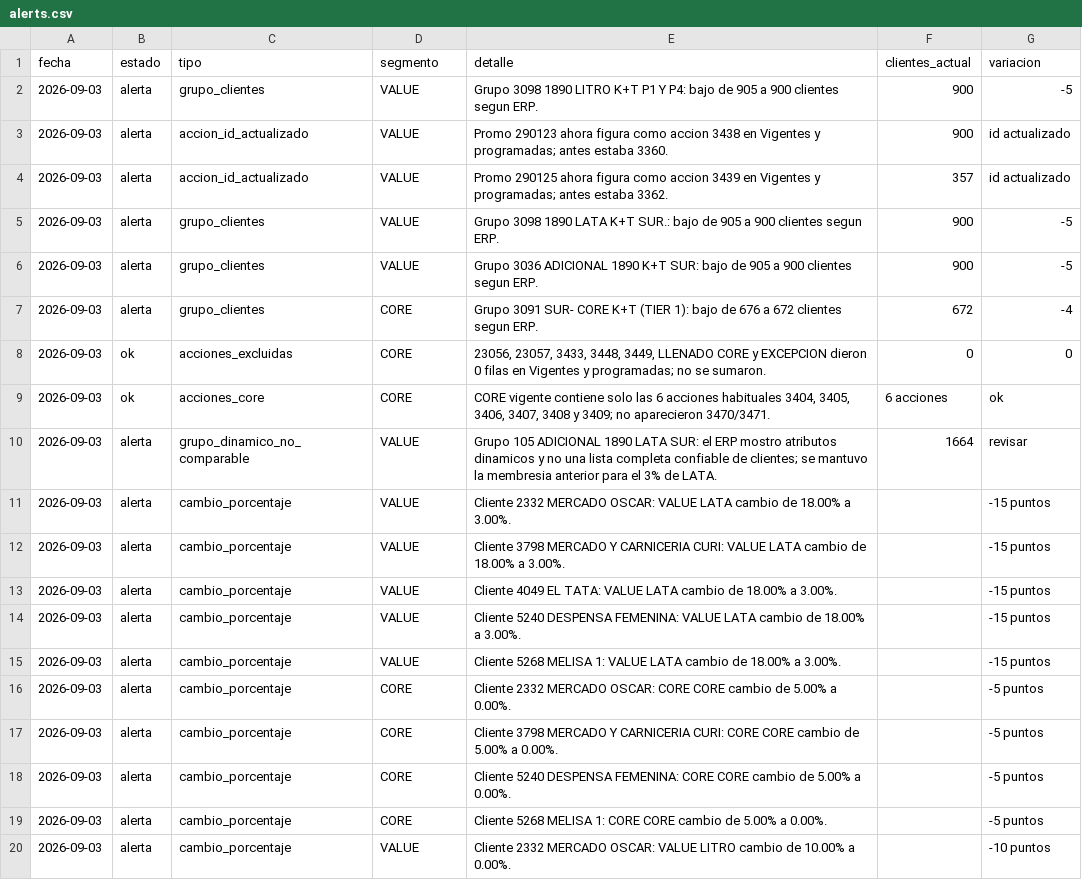
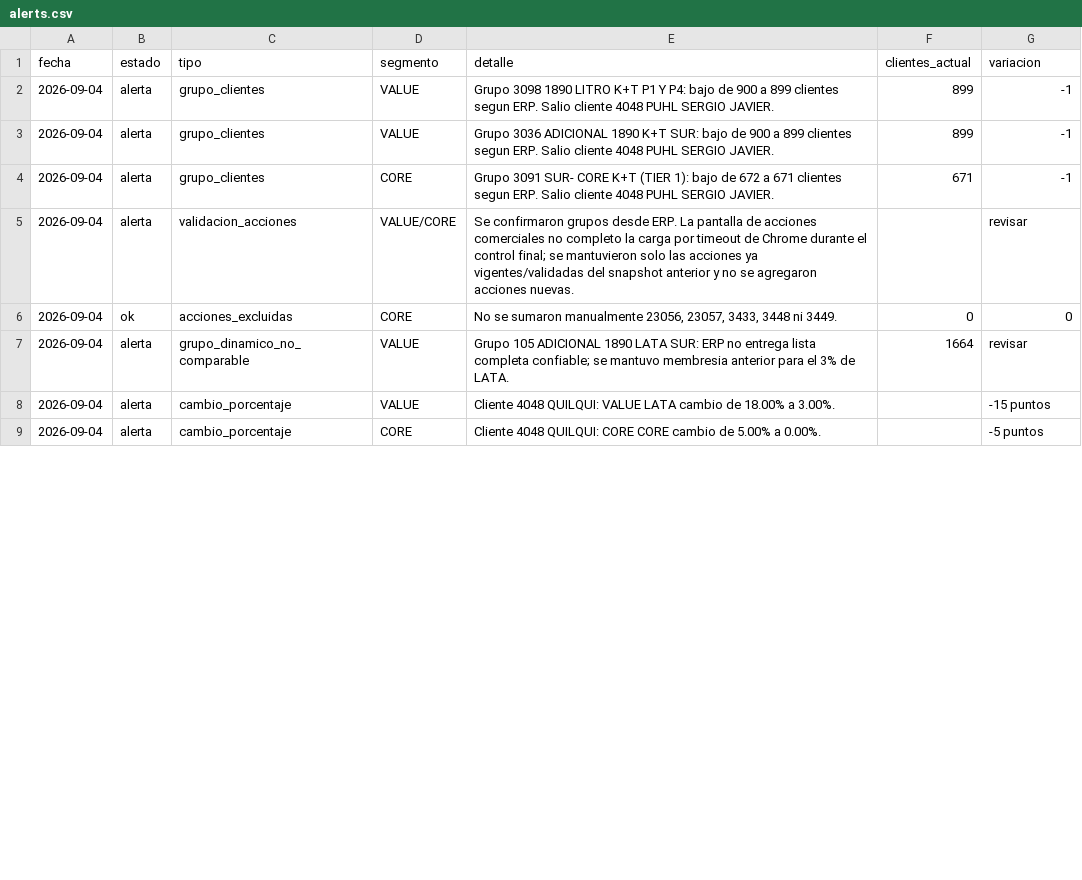
Before and after one commit to tomasddv/grupo-de-clientes-, a CSV file: trade_spend_dashboard/data/processed/alerts.csv, drawn as a sheet; only a part is shown; the diff covers the shown part only.

Commit message:
Update trade spend snapshot 2026-09-04

```diff
--- a/trade_spend_dashboard/data/processed/alerts.csv
+++ b/trade_spend_dashboard/data/processed/alerts.csv
@@ -1,20 +1,9 @@
 fecha,estado,tipo,segmento,detalle,clientes_actual,variacion
-2026-09-03,alerta,grupo_clientes,VALUE,Grupo 3098 1890 LITRO K+T P1 Y P4: bajo de 905 a 900 clientes segun ERP.,900,-5
-2026-09-03,alerta,accion_id_actualizado,VALUE,Promo 290123 ahora figura como accion 3438 en Vigentes y programadas; antes estaba 3360.,900,id actualizado
-2026-09-03,alerta,accion_id_actualizado,VALUE,Promo 290125 ahora figura como accion 3439 en Vigentes y programadas; antes estaba 3362.,357,id actualizado
-2026-09-03,alerta,grupo_clientes,VALUE,Grupo 3098 1890 LATA K+T SUR.: bajo de 905 a 900 clientes segun ERP.,900,-5
-2026-09-03,alerta,grupo_clientes,VALUE,Grupo 3036 ADICIONAL 1890 K+T SUR: bajo de 905 a 900 clientes segun ERP.,900,-5
-2026-09-03,alerta,grupo_clientes,CORE,Grupo 3091 SUR- CORE K+T (TIER 1): bajo de 676 a 672 clientes segun ERP.,672,-4
-2026-09-03,ok,acciones_excluidas,CORE,"23056, 23057, 3433, 3448, 3449, LLENADO CORE y EXCEPCION dieron 0 filas en Vigentes y programadas; no se sumaron.",0,0
-2026-09-03,ok,acciones_core,CORE,"CORE vigente contiene solo las 6 acciones habituales 3404, 3405, 3406, 3407, 3408 y 3409; no aparecieron 3470/3471.",6 acciones,ok
-2026-09-03,alerta,grupo_dinamico_no_comparable,VALUE,Grupo 105 ADICIONAL 1890 LATA SUR: el ERP mostro atributos dinamicos y no una lista completa confiable de clientes; se mantuvo la membresia anterior para el 3% de LATA.,1664,revisar
-2026-09-03,alerta,cambio_porcentaje,VALUE,Cliente 2332 MERCADO OSCAR: VALUE LATA cambio de 18.00% a 3.00%.,,-15 puntos
-2026-09-03,alerta,cambio_porcentaje,VALUE,Cliente 3798 MERCADO Y CARNICERIA CURI: VALUE LATA cambio de 18.00% a 3.00%.,,-15 puntos
-2026-09-03,alerta,cambio_porcentaje,VALUE,Cliente 4049 EL TATA: VALUE LATA cambio de 18.00% a 3.00%.,,-15 puntos
-2026-09-03,alerta,cambio_porcentaje,VALUE,Cliente 5240 DESPENSA FEMENINA: VALUE LATA cambio de 18.00% a 3.00%.,,-15 puntos
-2026-09-03,alerta,cambio_porcentaje,VALUE,Cliente 5268 MELISA 1: VALUE LATA cambio de 18.00% a 3.00%.,,-15 puntos
-2026-09-03,alerta,cambio_porcentaje,CORE,Cliente 2332 MERCADO OSCAR: CORE CORE cambio de 5.00% a 0.00%.,,-5 puntos
-2026-09-03,alerta,cambio_porcentaje,CORE,Cliente 3798 MERCADO Y CARNICERIA CURI: CORE CORE cambio de 5.00% a 0.00%.,,-5 puntos
-2026-09-03,alerta,cambio_porcentaje,CORE,Cliente 5240 DESPENSA FEMENINA: CORE CORE cambio de 5.00% a 0.00%.,,-5 puntos
-2026-09-03,alerta,cambio_porcentaje,CORE,Cliente 5268 MELISA 1: CORE CORE cambio de 5.00% a 0.00%.,,-5 puntos
-2026-09-03,alerta,cambio_porcentaje,VALUE,Cliente 2332 MERCADO OSCAR: VALUE LITRO cambio de 10.00% a 0.00%.,,-10 puntos
+2026-09-04,alerta,grupo_clientes,VALUE,Grupo 3098 1890 LITRO K+T P1 Y P4: bajo de 900 a 899 clientes segun ERP. Salio cliente 4048 PUHL SERGIO JAVIER.,899,-1
+2026-09-04,alerta,grupo_clientes,VALUE,Grupo 3036 ADICIONAL 1890 K+T SUR: bajo de 900 a 899 clientes segun ERP. Salio cliente 4048 PUHL SERGIO JAVIER.,899,-1
+2026-09-04,alerta,grupo_clientes,CORE,Grupo 3091 SUR- CORE K+T (TIER 1): bajo de 672 a 671 clientes segun ERP. Salio cliente 4048 PUHL SERGIO JAVIER.,671,-1
+2026-09-04,alerta,validacion_acciones,VALUE/CORE,Se confirmaron grupos desde ERP. La pantalla de acciones comerciales no completo la carga por timeout de Chrome durante el control final; se mantuvieron solo las acciones ya vigentes/validadas del snapshot anterior y no se agregaron acciones nuevas.,,revisar
+2026-09-04,ok,acciones_excluidas,CORE,"No se sumaron manualmente 23056, 23057, 3433, 3448 ni 3449.",0,0
+2026-09-04,alerta,grupo_dinamico_no_comparable,VALUE,Grupo 105 ADICIONAL 1890 LATA SUR: ERP no entrega lista completa confiable; se mantuvo membresia anterior para el 3% de LATA.,1664,revisar
+2026-09-04,alerta,cambio_porcentaje,VALUE,Cliente 4048 QUILQUI: VALUE LATA cambio de 18.00% a 3.00%.,,-15 puntos
+2026-09-04,alerta,cambio_porcentaje,CORE,Cliente 4048 QUILQUI: CORE CORE cambio de 5.00% a 0.00%.,,-5 puntos
```
Also changed, not shown: 3 removed rows and 2 edited cells elsewhere in this file, trade_spend_dashboard/data/processed/client_percentages.csv, trade_spend_dashboard/data/processed/group_summary.csv.
